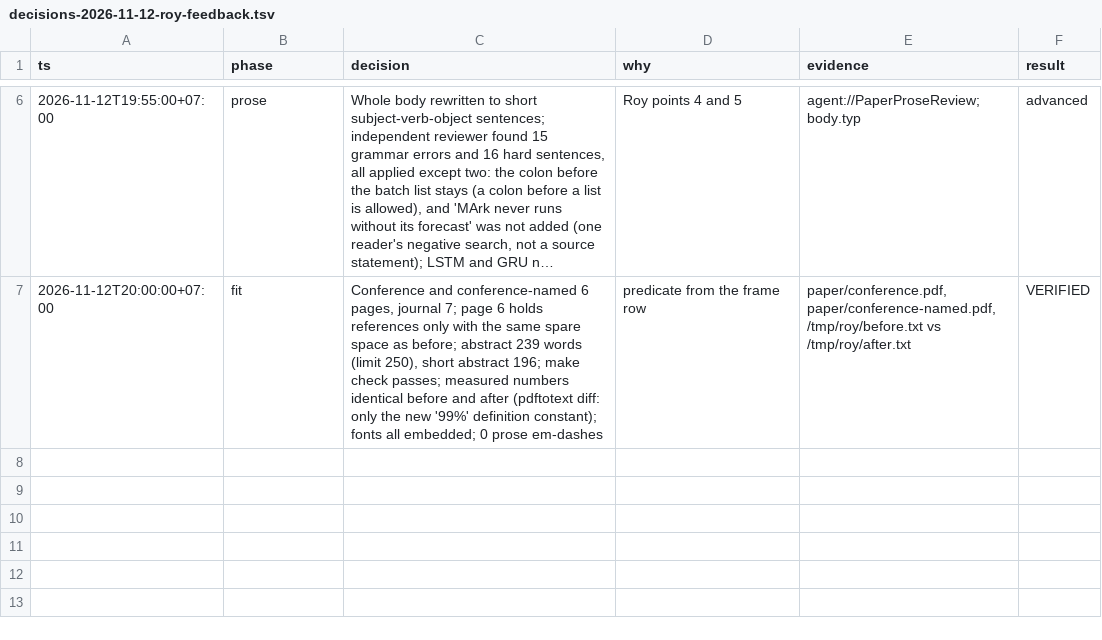
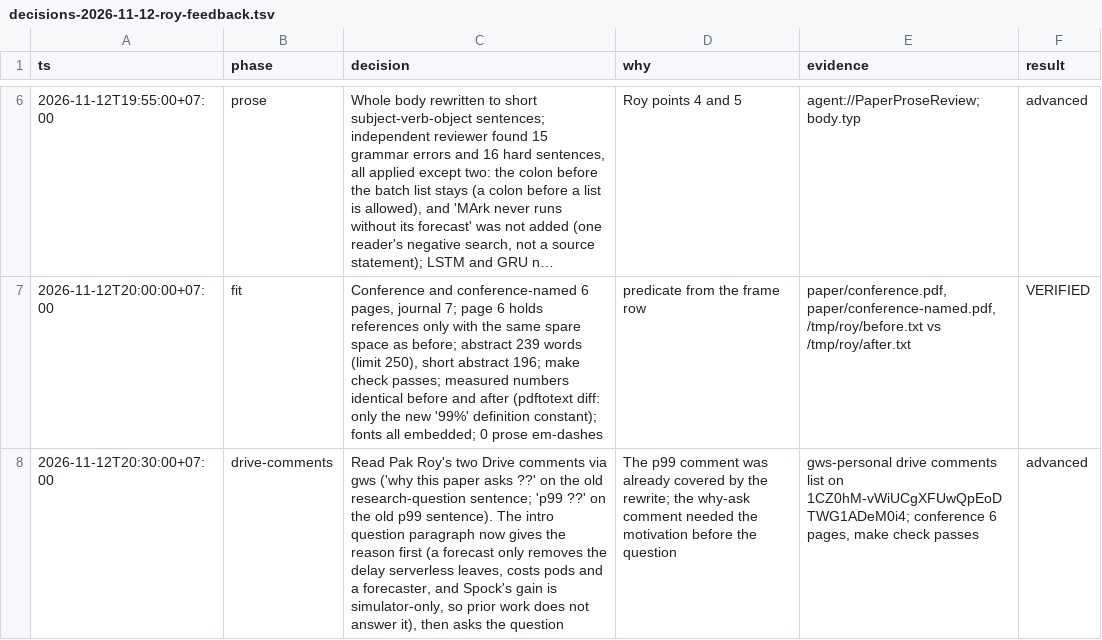
Before and after one commit to masrurimz/s2-thesis-kubernetes-serverless-integration, a TSV file: thesis/logbook/decisions-2026-11-12-roy-feedback.tsv, drawn as a sheet; only a part is shown, gaps mark what is left out; long unchanged cells end in …; the diff names each change by its address in the sheet, - before the commit and + after, or states it on an @@ line.

Commit message:
docs(paper): intro gives the reason before the research question (Pak Roy Drive comment)

```diff
--- a/thesis/logbook/decisions-2026-11-12-roy-feedback.tsv
+++ b/thesis/logbook/decisions-2026-11-12-roy-feedback.tsv
+row 8: 2026-11-12T20:30:00+07:00 | drive-comments | Read Pak Roy's two Drive comments via gws ('why this paper asks ??' on the old research-question sentence; 'p99 ??' on the old p99 sentence). The intro question paragraph now gives the reason first (a forecast only removes the delay serverless leaves, costs pods and a forecaster, and Spock's gain is simulator-only, so prior work does not answer it), then asks the question | The p99 comment was already covered by the rewrite; the why-ask comment needed the motivation before the question | gws-personal drive comments list on 1CZ0hM-vWiUCgXFUwQpEoDTWG1ADeM0i4; conference 6 pages, make check passes | advanced
```
Also changed, not shown: 2 other files.
